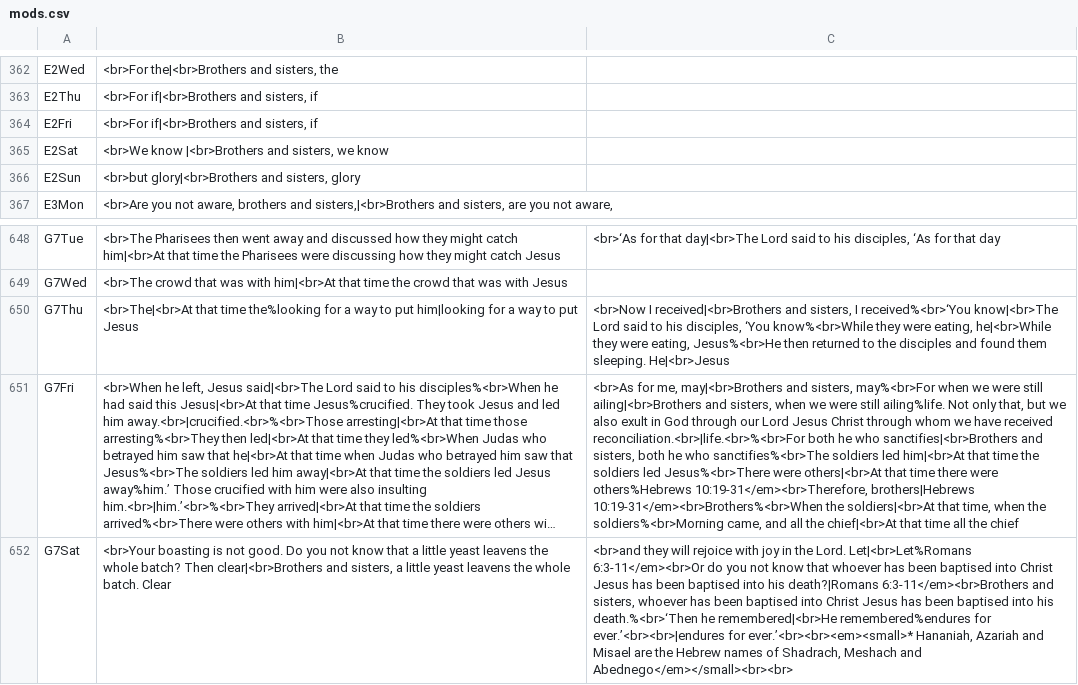
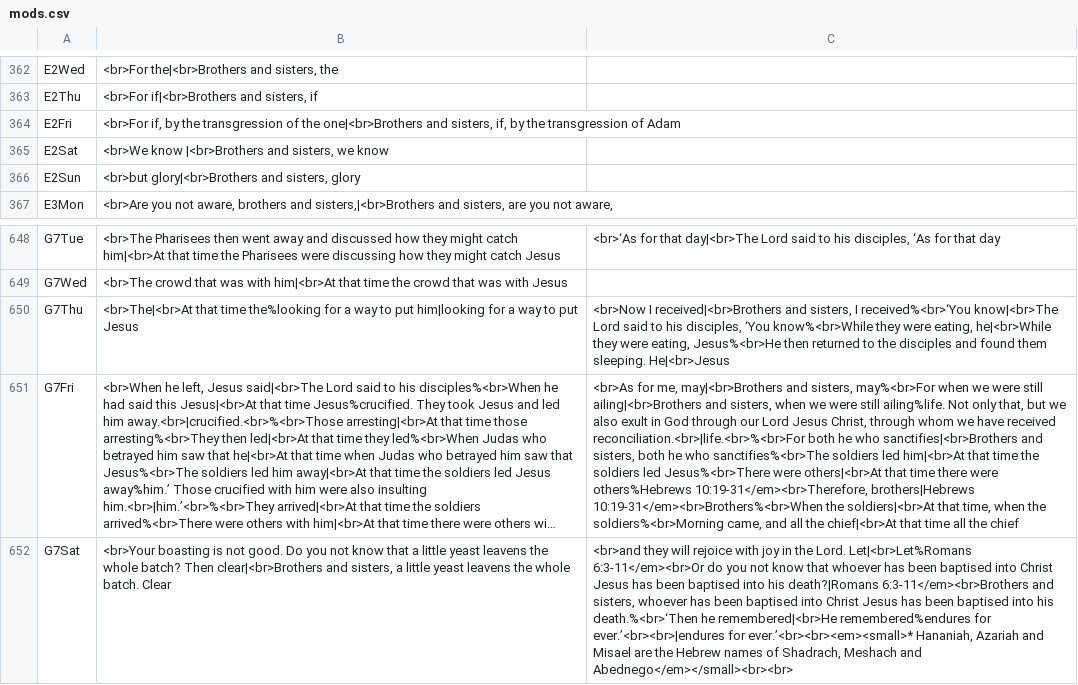
Before and after one commit to cmbryan/yocal, a CSV file: db/mods.csv, drawn as a sheet; only a part is shown, gaps mark what is left out; long unchanged cells end in …; the diff names each change by its address in the sheet, - before the commit and + after, or states it on an @@ line.

```diff
--- a/db/mods.csv
+++ b/db/mods.csv
-B364: <br>For if|<br>Brothers and sisters, if
+B364: <br>For if, by the transgression of the one|<br>Brothers and sisters, if, by the transgression of Adam
-C651: …Lord Jesus Christ through whom…
+C651: …Lord Jesus Christ, through whom…
```
Also changed, not shown: 1 other file.
